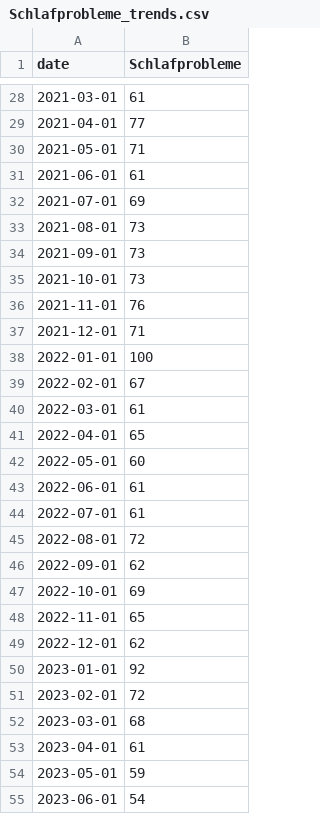
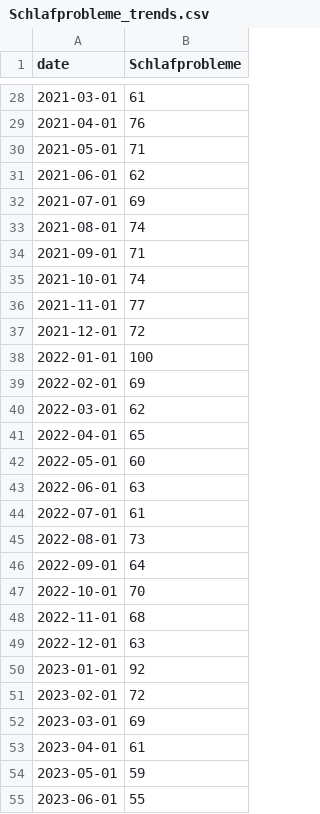
Before and after one commit to MichelSchulz1101/Abschlussprojekt, a CSV file: Schlafprobleme_trends.csv, drawn as a sheet; only a part is shown, gaps mark what is left out; the diff covers the shown part only.

```diff
--- a/Schlafprobleme_trends.csv
+++ b/Schlafprobleme_trends.csv
@@ -28,28 +28,28 @@ date,Schlafprobleme
 2021-03-01,61
-2021-04-01,77
+2021-04-01,76
 2021-05-01,71
-2021-06-01,61
+2021-06-01,62
 2021-07-01,69
-2021-08-01,73
-2021-09-01,73
-2021-10-01,73
-2021-11-01,76
-2021-12-01,71
+2021-08-01,74
+2021-09-01,71
+2021-10-01,74
+2021-11-01,77
+2021-12-01,72
 2022-01-01,100
-2022-02-01,67
-2022-03-01,61
+2022-02-01,69
+2022-03-01,62
 2022-04-01,65
 2022-05-01,60
-2022-06-01,61
+2022-06-01,63
 2022-07-01,61
-2022-08-01,72
-2022-09-01,62
-2022-10-01,69
-2022-11-01,65
-2022-12-01,62
+2022-08-01,73
+2022-09-01,64
+2022-10-01,70
+2022-11-01,68
+2022-12-01,63
 2023-01-01,92
 2023-02-01,72
-2023-03-01,68
+2023-03-01,69
 2023-04-01,61
 2023-05-01,59
-2023-06-01,54
+2023-06-01,55
```
Also changed, not shown: 28 edited cells elsewhere in this file, Depression_trends.csv, Stress_trends.csv, 1 other file.
